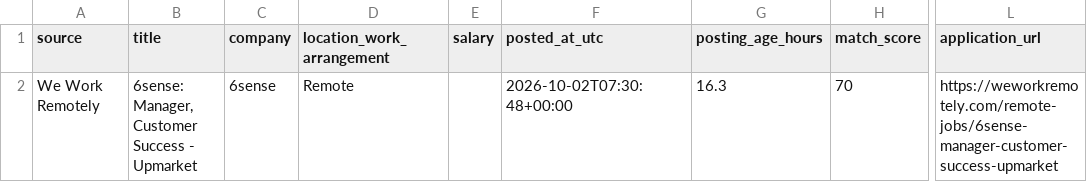
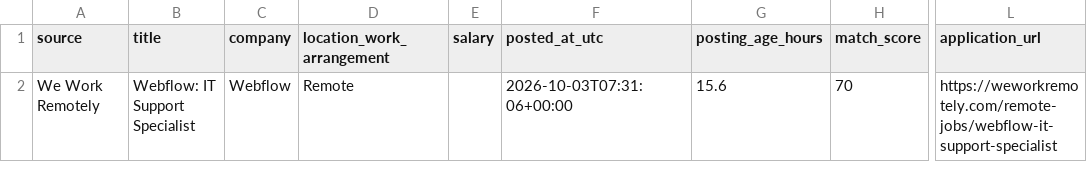
Before and after one commit to TitiLola216/will-work-for-money, a CSV file: job_tracker.csv, drawn as a sheet; only a part is shown, gaps mark what is left out; the diff names each change by its address in the sheet, - before the commit and + after, or states it on an @@ line.

```diff
--- a/job_tracker.csv
+++ b/job_tracker.csv
-B2 (title): 6sense: Manager, Customer Success - Upmarket
+B2 (title): Webflow: IT Support Specialist
-C2 (company): 6sense
+C2 (company): Webflow
-F2 (posted_at_utc): 2026-10-02T07:30:48+00:00
+F2 (posted_at_utc): 2026-10-03T07:31:06+00:00
-G2 (posting_age_hours): 16.3
+G2 (posting_age_hours): 15.6
-L2 (application_url): https://weworkremotely.com/remote-jobs/6sense-manager-customer-success-upmarket
+L2 (application_url): https://weworkremotely.com/remote-jobs/webflow-it-support-specialist
```
Also changed, not shown: 1 other file.
